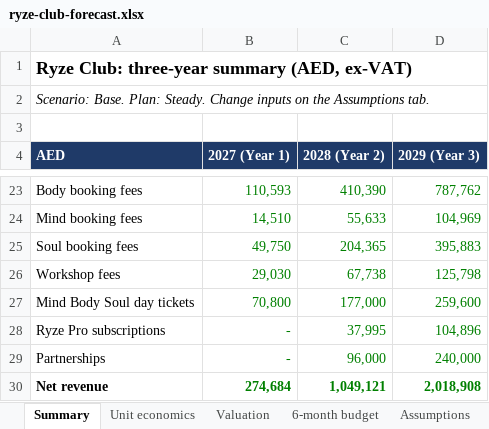
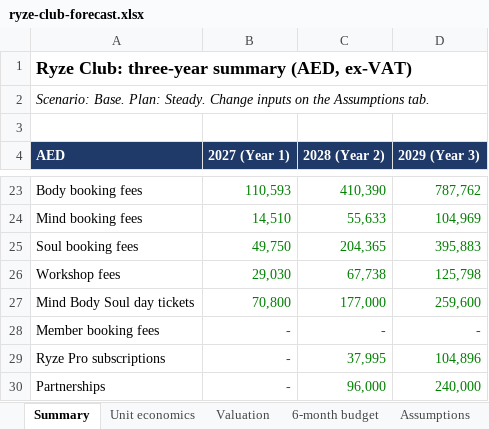
Before and after one commit to Jed-byte/ryzeclub, an Excel workbook: docs/initiatives/initiative-001-community-fitness-dubai/business/ryze-club-forecast.xlsx, sheet Summary, drawn as a sheet; only a part is shown, gaps mark what is left out; the shorter side is filled out with more unchanged rows; values as stored, in another font and other column widths than the file's, no borders; the diff names each change by its address in the sheet, - before the commit and + after, or states it on an @@ line.

```diff
--- a/docs/initiatives/initiative-001-community-fitness-dubai/business/ryze-club-forecast.xlsx (sheet Summary)
+++ b/docs/initiatives/initiative-001-community-fitness-dubai/business/ryze-club-forecast.xlsx (sheet Summary)
+row 28: Member booking fees | - | - | -
```
Also changed, not shown: sheet Monthly, sheet Assumptions, formulas that keep their value, 2 other files.
